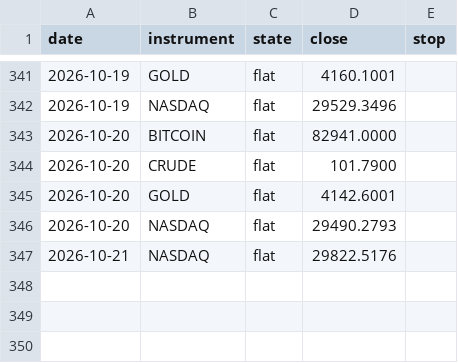
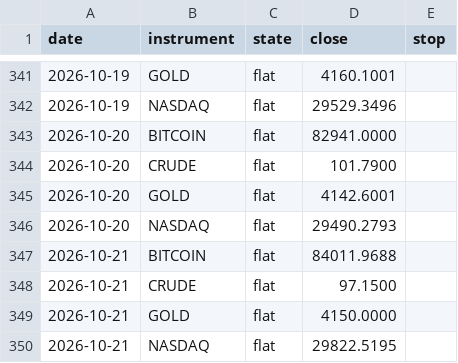
Before and after one commit to ChenGamingIL/falxi-trend-terminal, a CSV file: forward_log.csv, drawn as a sheet; only a part is shown, gaps mark what is left out.

Commit message:
journal: daily state

```diff
--- a/forward_log.csv
+++ b/forward_log.csv
@@ -346,2 +346,5 @@ date,instrument,state,close,stop
 2026-10-20,NASDAQ,flat,29490.2793,
-2026-10-21,NASDAQ,flat,29822.5176,
+2026-10-21,BITCOIN,flat,84011.9688,
+2026-10-21,CRUDE,flat,97.1500,
+2026-10-21,GOLD,flat,4150.0000,
+2026-10-21,NASDAQ,flat,29822.5195,
```
